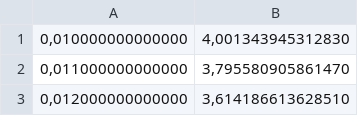
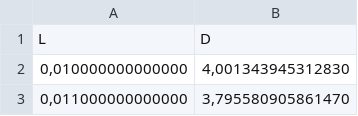
Before and after one commit to CaptainCloudd/nonmarkov, a CSV file: resultadosdporL.csv, drawn as a sheet; only a part is shown; the shorter side is filled out with more unchanged rows.

Commit message:
Update resultadosdporL.csv

```diff
--- a/resultadosdporL.csv
+++ b/resultadosdporL.csv
@@ -1 +1,2 @@
+"L", "D"
 "0,010000000000000","4,001343945312830"
```
